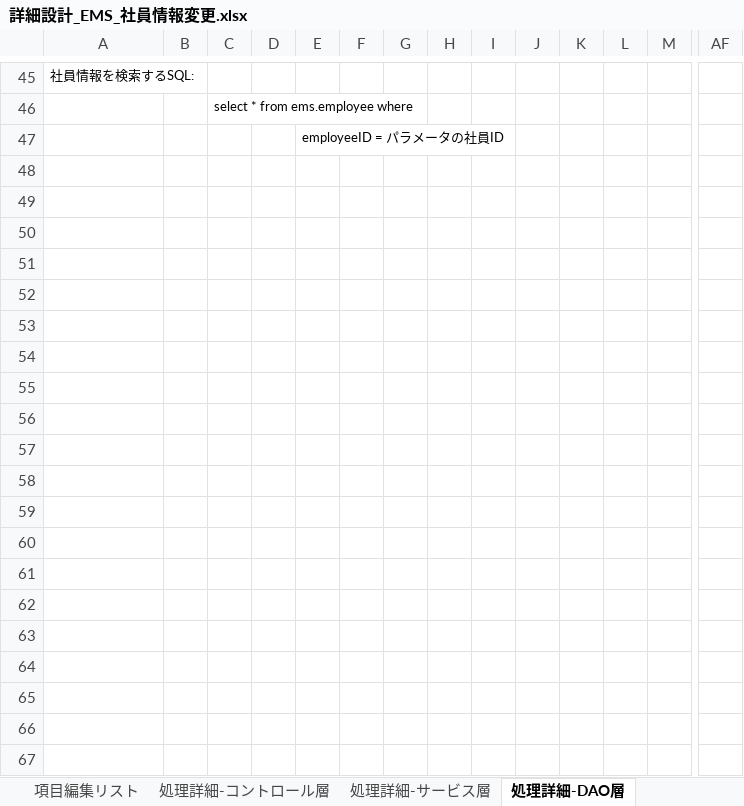
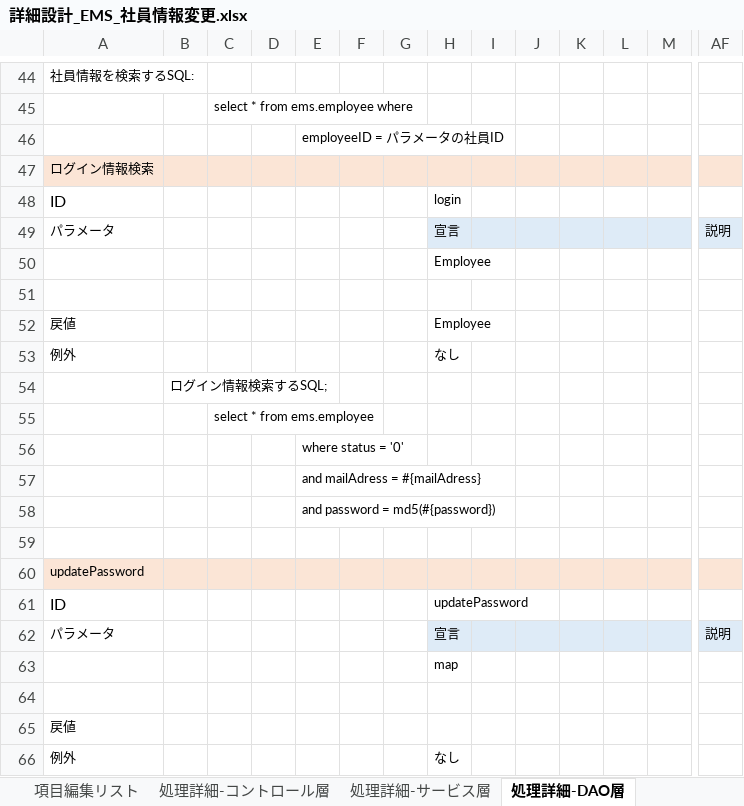
Before and after one commit to softtechSoft/ems, an Excel workbook: DOC/詳細設計書/詳細設計_EMS_社員情報変更.xlsx, sheet 処理詳細-DAO層, drawn as a sheet; only a part is shown, gaps mark what is left out; values as stored, in another font and other column widths than the file's, no borders; rows hold the shown columns only; the diff covers the shown part only; the diff names each change by its address in the sheet, - before the commit and + after, or states it on an @@ line.

```diff
--- a/DOC/詳細設計書/詳細設計_EMS_社員情報変更.xlsx (sheet 処理詳細-DAO層)
+++ b/DOC/詳細設計書/詳細設計_EMS_社員情報変更.xlsx (sheet 処理詳細-DAO層)
+row 47: ログイン情報検索
+row 48: ID |  |  |  |  |  |  | login
+row 49: パラメータ |  |  |  |  |  |  | 宣言 |  |  |  |  |  | 説明
+row 50:  |  |  |  |  |  |  | Employee
+row 51: (empty)
+row 52: 戻値 |  |  |  |  |  |  | Employee
+row 53: 例外 |  |  |  |  |  |  | なし
+row 54:  | ログイン情報検索するSQL;
+row 55:  |  | select * from ems.employee
+row 56:  |  |  |  | where status = '0'
+row 57:  |  |  |  | and mailAdress = #{mailAdress}
+row 58:  |  |  |  | and password = md5(#{password})
+row 59: (empty)
+row 60: updatePassword
+row 61: ID |  |  |  |  |  |  | updatePassword
+row 62: パラメータ |  |  |  |  |  |  | 宣言 |  |  |  |  |  | 説明
+row 63:  |  |  |  |  |  |  | map
+row 64: (empty)
+row 65: 戻値
+row 66: 例外 |  |  |  |  |  |  | なし
```
Also changed, not shown: 38 added rows and 1 removed row elsewhere in this sheet, sheet 処理詳細-サービス層, sheet 項目編集リスト, sheet 処理詳細-コントロール層, sheet メッセージ一覧, charts or pictures, 3 other files.
